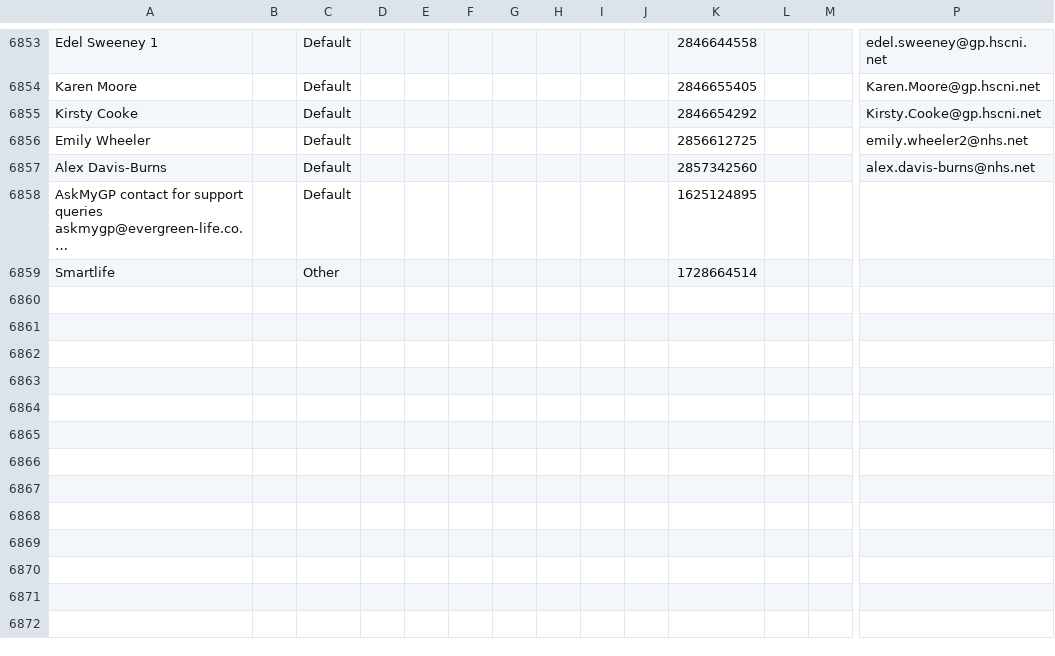
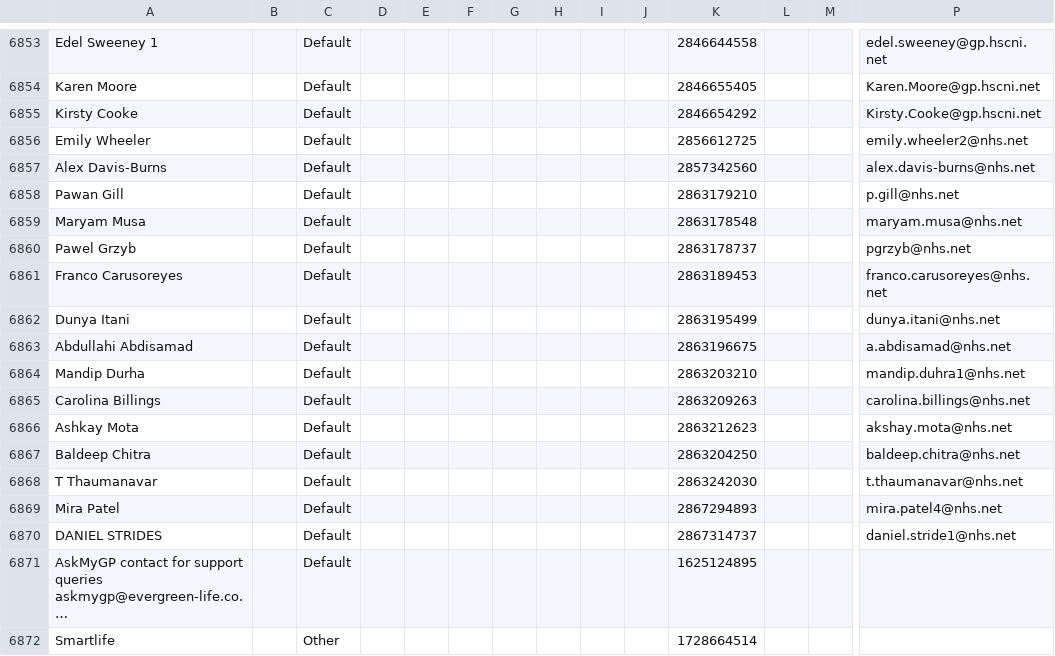
Before and after one commit to JCRedmoorHealth/vercel-mcp-python, a CSV file: Boards data/Individuals Board.csv, drawn as a sheet; only a part is shown, gaps mark what is left out; long unchanged cells end in …; rows hold the shown columns only; the diff names each change by its address in the sheet, - before the commit and + after, or states it on an @@ line.

```diff
--- a/Boards data/Individuals Board.csv
+++ b/Boards data/Individuals Board.csv
+row 6858: Pawan Gill |  | Default |  |  |  |  |  |  |  | 2863179210 |  |  | p.gill@nhs.net
+row 6859: Maryam Musa |  | Default |  |  |  |  |  |  |  | 2863178548 |  |  | maryam.musa@nhs.net
+row 6860: Pawel Grzyb |  | Default |  |  |  |  |  |  |  | 2863178737 |  |  | pgrzyb@nhs.net
+row 6861: Franco Carusoreyes |  | Default |  |  |  |  |  |  |  | 2863189453 |  |  | franco.carusoreyes@nhs.net
+row 6862: Dunya Itani |  | Default |  |  |  |  |  |  |  | 2863195499 |  |  | dunya.itani@nhs.net
+row 6863: Abdullahi Abdisamad |  | Default |  |  |  |  |  |  |  | 2863196675 |  |  | a.abdisamad@nhs.net
+row 6864: Mandip Durha |  | Default |  |  |  |  |  |  |  | 2863203210 |  |  | mandip.duhra1@nhs.net
+row 6865: Carolina Billings |  | Default |  |  |  |  |  |  |  | 2863209263 |  |  | carolina.billings@nhs.net
+row 6866: Ashkay Mota |  | Default |  |  |  |  |  |  |  | 2863212623 |  |  | akshay.mota@nhs.net
+row 6867: Baldeep Chitra |  | Default |  |  |  |  |  |  |  | 2863204250 |  |  | baldeep.chitra@nhs.net
+row 6868: T Thaumanavar |  | Default |  |  |  |  |  |  |  | 2863242030 |  |  | t.thaumanavar@nhs.net
+row 6869: Mira Patel |  | Default |  |  |  |  |  |  |  | 2867294893 |  |  | mira.patel4@nhs.net
+row 6870: DANIEL STRIDES |  | Default |  |  |  |  |  |  |  | 2867314737 |  |  | daniel.stride1@nhs.net
```
Also changed, not shown: Boards data/FollowUpList.csv, Boards data/InvoicesAndCollections.csv, 3 other files.
